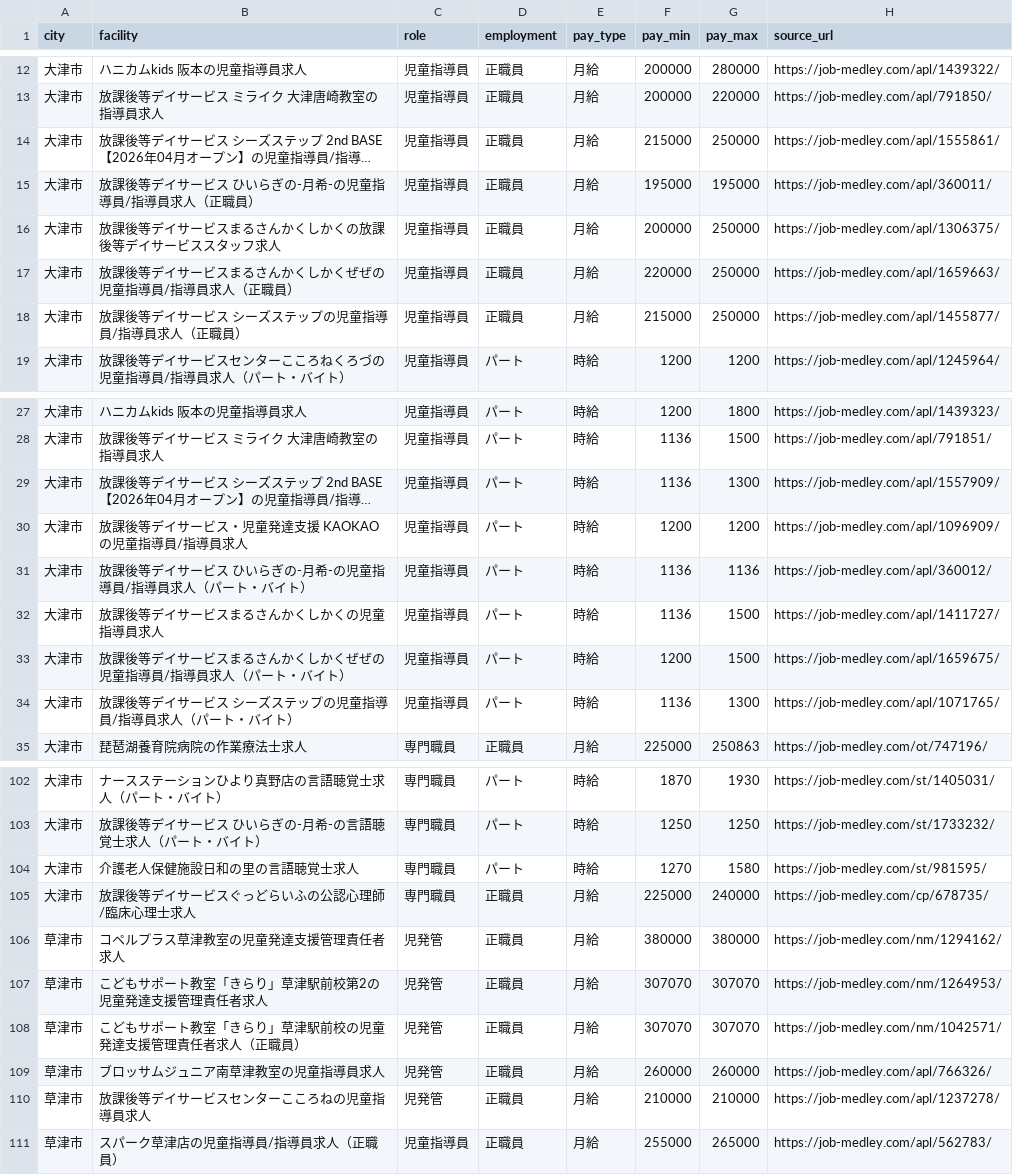
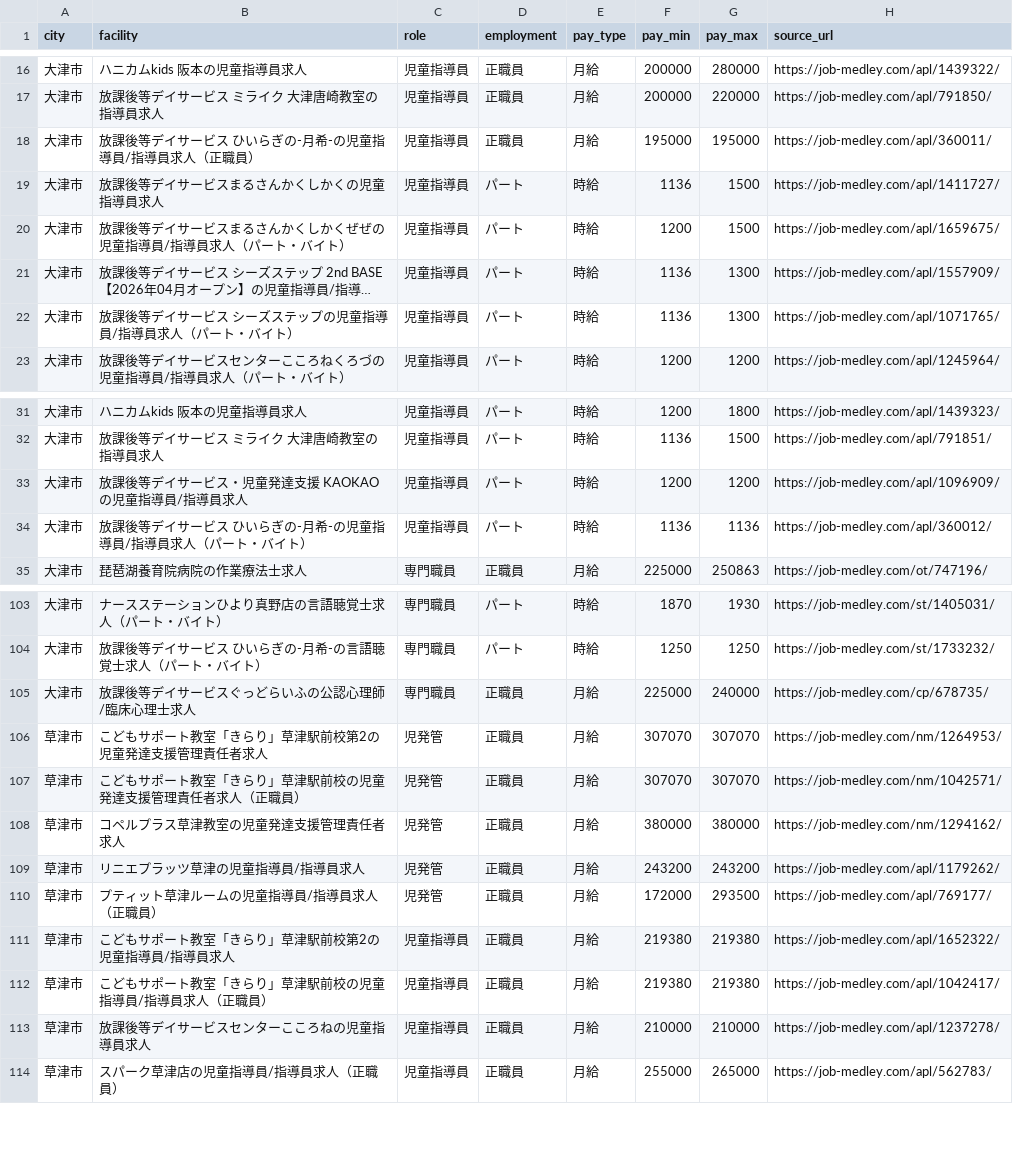
Before and after one commit to inoueakyoto-sketch/daycare-salary-report, a CSV file: data/jobs_raw.csv, drawn as a sheet; only a part is shown, gaps mark what is left out; long unchanged cells end in …; removed rows and columns are numbered as before the commit, all else as after; the diff covers the shown part only; the diff names each change by its address in the sheet, - before the commit and + after, or states it on an @@ line.

```diff
--- a/data/jobs_raw.csv
+++ b/data/jobs_raw.csv
@@ row 14 moved to row 8: 大津市 @@
-B19 (facility): 放課後等デイサービスまるさんかくしかくの放課後等デイサービススタッフ求人
+B19 (facility): 放課後等デイサービスまるさんかくしかくの児童指導員求人
-D19:D20 (employment): 正職員
+D19:D20 (employment): パート
-E19:E20 (pay_type): 月給
+E19:E20 (pay_type): 時給
-F19 (pay_min): 200000
+F19 (pay_min): 1136
-G19:G20 (pay_max): 250000
+G19:G20 (pay_max): 1500
-H19 (source_url): https://job-medley.com/apl/1306375/
+H19 (source_url): https://job-medley.com/apl/1411727/
-B20 (facility): 放課後等デイサービスまるさんかくしかくぜぜの児童指導員/指導員求人（正職員）
+B20 (facility): 放課後等デイサービスまるさんかくしかくぜぜの児童指導員/指導員求人（パート・バイト）
-F20 (pay_min): 220000
+F20 (pay_min): 1200
-H20 (source_url): https://job-medley.com/apl/1659663/
+H20 (source_url): https://job-medley.com/apl/1659675/
@@ row 18 moved to row 7: 大津市 @@
@@ row 29 moved to row 21: 大津市 @@
@@ row 34 moved to row 22: 大津市 @@
-row 32: 大津市 | 放課後等デイサービスまるさんかくしかくの児童指導員求人 | 児童指導員 | パート | 時給 | 1136 | 1500 | https://job-medley.com/apl/1411727/
-row 33: 大津市 | 放課後等デイサービスまるさんかくしかくぜぜの児童指導員/指導員求人（パート・バイト） | 児童指導員 | パート | 時給 | 1200 | 1500 | https://job-medley.com/apl/1659675/
@@ row 104 moved to row 96: 大津市 @@
@@ row 106 moved to row 108: 草津市 @@
-B109 (facility): ブロッサムジュニア南草津教室の児童指導員求人
+B109 (facility): リニエプラッツ草津の児童指導員/指導員求人
-F109 (pay_min): 260000
+F109 (pay_min): 243200
-G109 (pay_max): 260000
+G109 (pay_max): 243200
-H109 (source_url): https://job-medley.com/apl/766326/
+H109 (source_url): https://job-medley.com/apl/1179262/
+row 110: 草津市 | プティット草津ルームの児童指導員/指導員求人（正職員） | 児発管 | 正職員 | 月給 | 172000 | 293500 | https://job-medley.com/apl/769177/
@@ row 119 moved to row 111: 草津市 @@
@@ row 120 moved to row 112: 草津市 @@
-C113 (role): 児発管
+C113 (role): 児童指導員
```
Also changed, not shown: 4 added rows, 4 removed rows, 16 moved rows and 9 edited cells elsewhere in this file, 1 other file.
